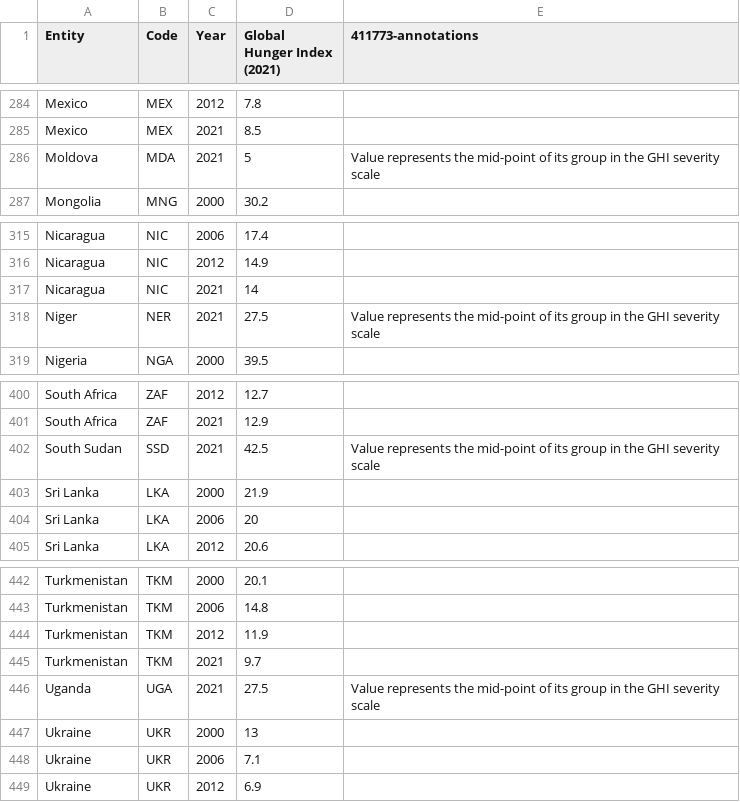
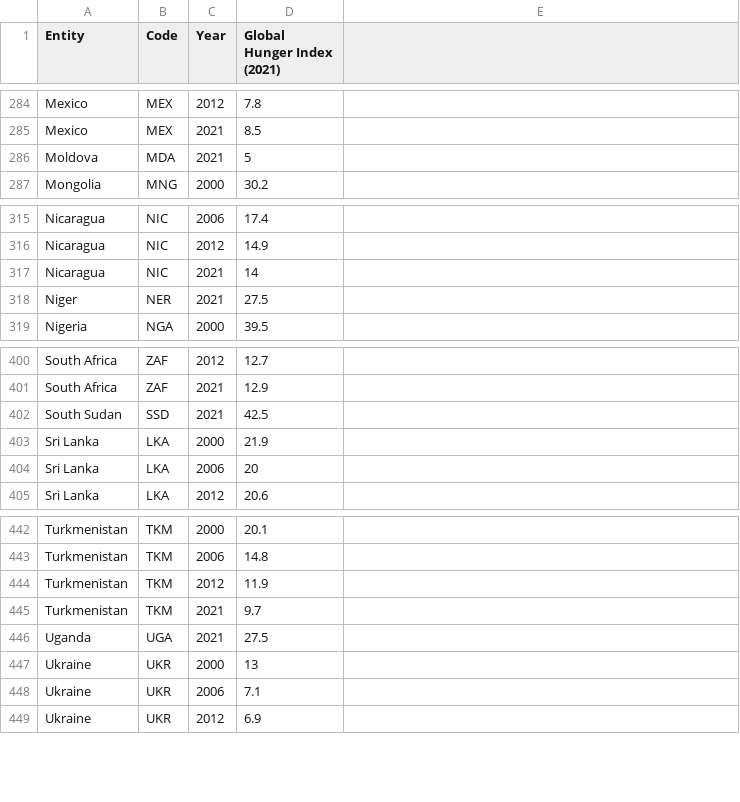
Before and after one commit to JEunJin/BigData_python, a CSV file: bigdata_csvfile/global_hunger_data.csv, drawn as a sheet; only a part is shown, gaps mark what is left out; the diff covers the shown part only.

```diff
--- a/bigdata_csvfile/global_hunger_data.csv
+++ b/bigdata_csvfile/global_hunger_data.csv
@@ -1 +1 @@
-Entity,Code,Year,Global Hunger Index (2021),411773-annotations
+Entity,Code,Year,Global Hunger Index (2021)
@@ -286 +286 @@ Mexico,MEX,2021,8.5,
-Moldova,MDA,2021,5,Value represents the mid-point of its group in the GHI severity scale
+Moldova,MDA,2021,5
@@ -318 +318 @@ Nicaragua,NIC,2021,14,
-Niger,NER,2021,27.5,Value represents the mid-point of its group in the GHI severity scale
+Niger,NER,2021,27.5
@@ -402 +402 @@ South Africa,ZAF,2021,12.9,
-South Sudan,SSD,2021,42.5,Value represents the mid-point of its group in the GHI severity scale
+South Sudan,SSD,2021,42.5
@@ -446 +446 @@ Turkmenistan,TKM,2021,9.7,
-Uganda,UGA,2021,27.5,Value represents the mid-point of its group in the GHI severity scale
+Uganda,UGA,2021,27.5
```
Also changed, not shown: 8 edited cells elsewhere in this file.
